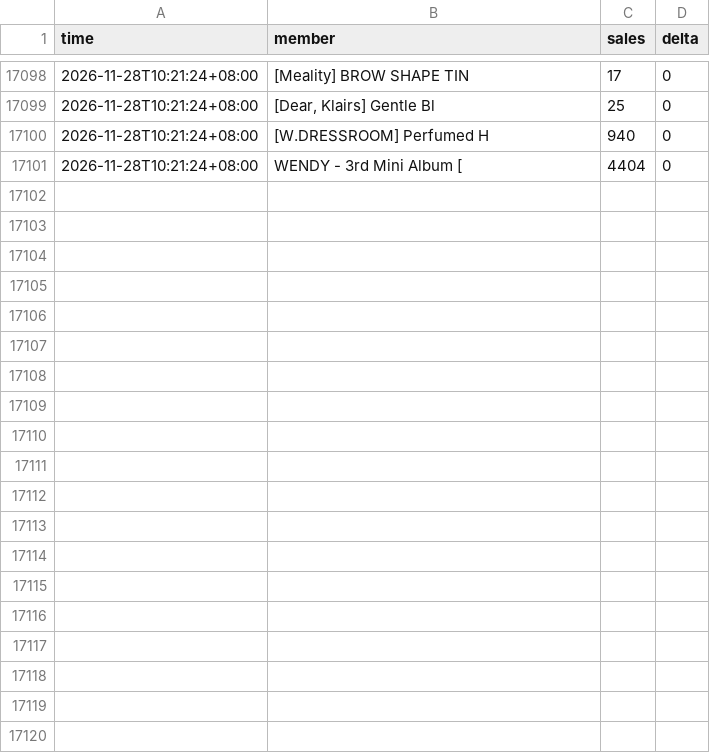
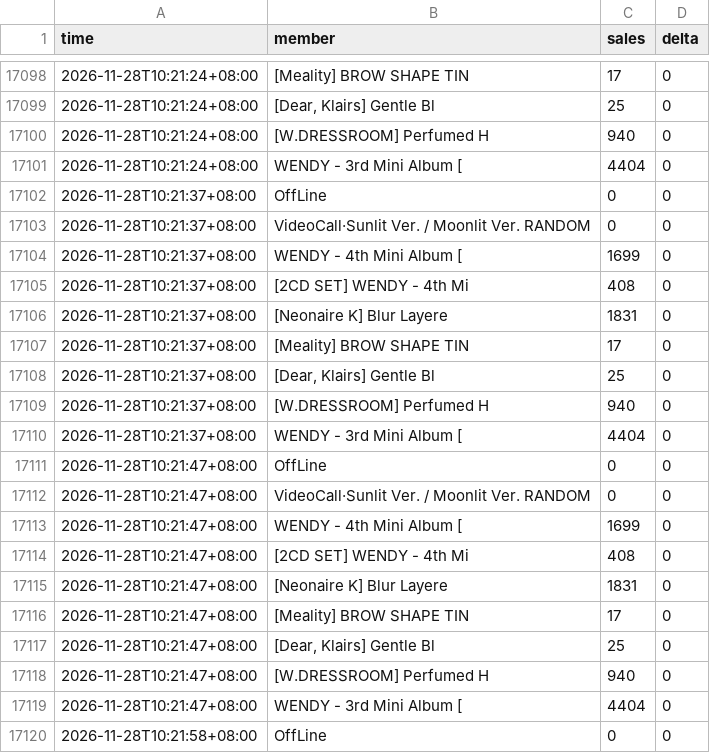
Before and after one commit to yun3263863532-source/ka-tracker, a CSV file: data/track_44635898.csv, drawn as a sheet; only a part is shown, gaps mark what is left out; the diff covers the shown part only.

```diff
--- a/data/track_44635898.csv
+++ b/data/track_44635898.csv
@@ -17101 +17101,20 @@
 2026-11-28T10:21:24+08:00,WENDY - 3rd Mini Album [,4404,0
+2026-11-28T10:21:37+08:00,OffLine,0,0
+2026-11-28T10:21:37+08:00,VideoCall·Sunlit Ver. / Moonlit Ver. RANDOM,0,0
+2026-11-28T10:21:37+08:00,WENDY - 4th Mini Album [,1699,0
+2026-11-28T10:21:37+08:00,[2CD SET] WENDY - 4th Mi,408,0
+2026-11-28T10:21:37+08:00,[Neonaire K] Blur Layere,1831,0
+2026-11-28T10:21:37+08:00,[Meality] BROW SHAPE TIN,17,0
+2026-11-28T10:21:37+08:00,"[Dear, Klairs] Gentle Bl",25,0
+2026-11-28T10:21:37+08:00,[W.DRESSROOM] Perfumed H,940,0
+2026-11-28T10:21:37+08:00,WENDY - 3rd Mini Album [,4404,0
+2026-11-28T10:21:47+08:00,OffLine,0,0
+2026-11-28T10:21:47+08:00,VideoCall·Sunlit Ver. / Moonlit Ver. RANDOM,0,0
+2026-11-28T10:21:47+08:00,WENDY - 4th Mini Album [,1699,0
+2026-11-28T10:21:47+08:00,[2CD SET] WENDY - 4th Mi,408,0
+2026-11-28T10:21:47+08:00,[Neonaire K] Blur Layere,1831,0
+2026-11-28T10:21:47+08:00,[Meality] BROW SHAPE TIN,17,0
+2026-11-28T10:21:47+08:00,"[Dear, Klairs] Gentle Bl",25,0
+2026-11-28T10:21:47+08:00,[W.DRESSROOM] Perfumed H,940,0
+2026-11-28T10:21:47+08:00,WENDY - 3rd Mini Album [,4404,0
+2026-11-28T10:21:58+08:00,OffLine,0,0
```
Also changed, not shown: 17 added rows elsewhere in this file, 1 other file.
